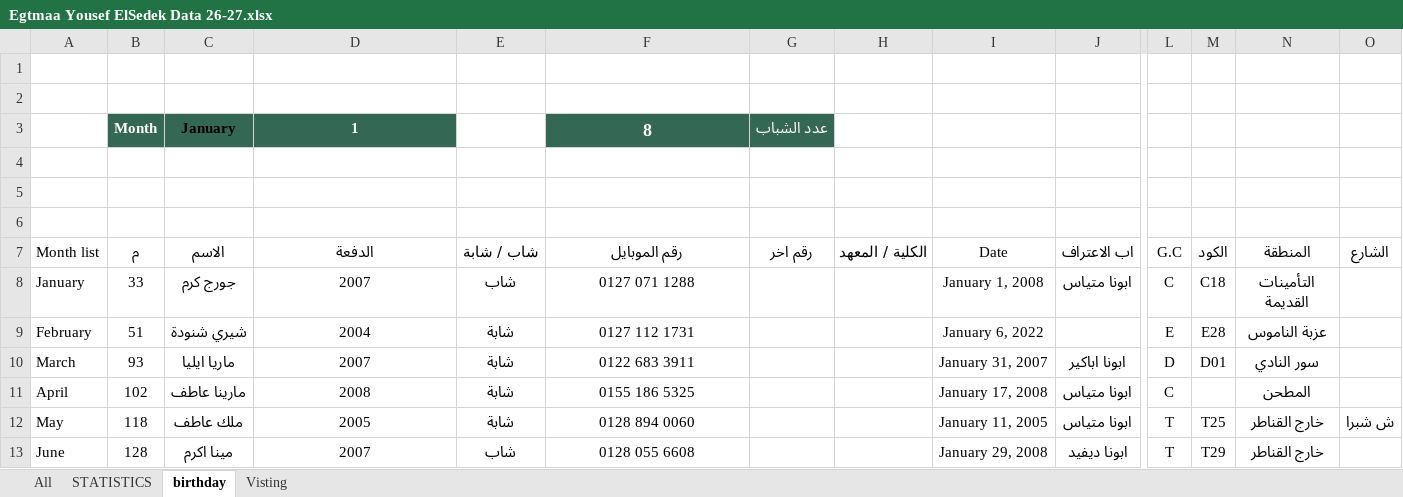
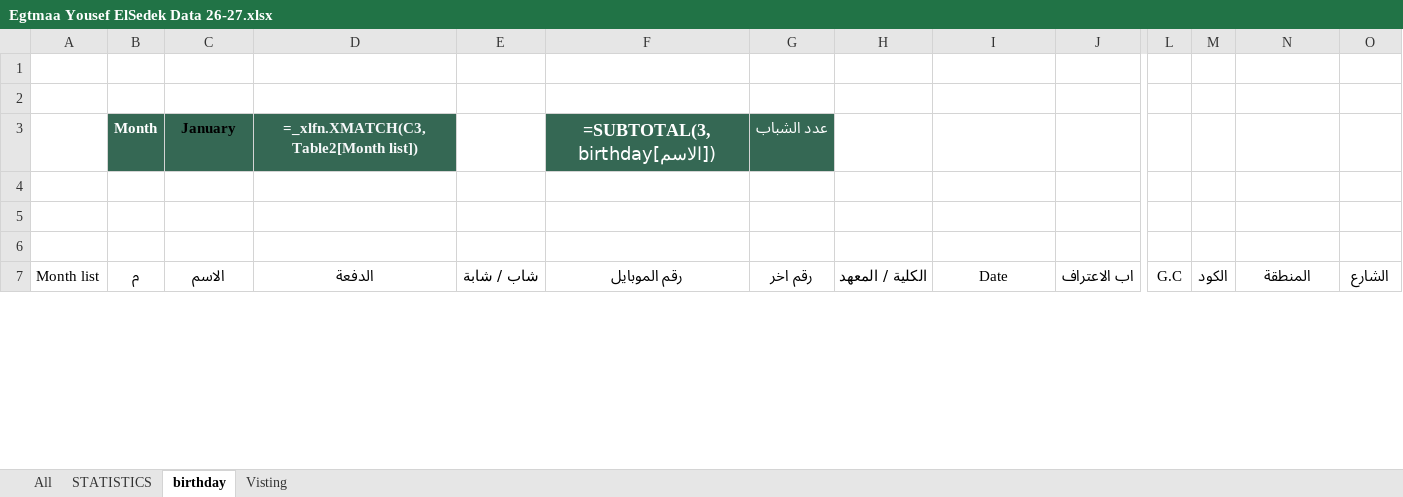
Before and after one commit to Kerollos0Samy0/egtma3-St.youssef, an Excel workbook: Egtmaa Yousef ElSedek Data 26-27.xlsx, sheet birthday, drawn as a sheet; only a part is shown, gaps mark what is left out; values as stored, in another font and other column widths than the file's, no borders; formulas without a stored value are shown as written; charts and pictures and table styles not drawn; removed rows and columns are numbered as before the commit, all else as after; rows hold the shown columns only; the diff covers the shown part only; the diff names each change by its address in the sheet, - before the commit and + after, or states it on an @@ line.

```diff
--- a/Egtmaa Yousef ElSedek Data 26-27.xlsx (sheet birthday)
+++ b/Egtmaa Yousef ElSedek Data 26-27.xlsx (sheet birthday)
-D3: 1
+D3: =_xlfn.XMATCH(C3,Table2[Month list])
-F3: 8
+F3: =SUBTOTAL(3,birthday[الاسم])
-row 8: January | 33 | جورج كرم | 2007 | شاب | 0127 071 1288 |  |  | January 1, 2008 | ابونا متياس | C | C18 | التأمينات القديمة
-row 9: February | 51 | شيري شنودة | 2004 | شابة | 0127 112 1731 |  |  | January 6, 2022 |  | E | E28 | عزبة الناموس
-row 10: March | 93 | ماريا ايليا | 2007 | شابة | 0122 683 3911 |  |  | January 31, 2007 | ابونا اباكير | D | D01 | سور النادي
-row 11: April | 102 | مارينا عاطف | 2008 | شابة | 0155 186 5325 |  |  | January 17, 2008 | ابونا متياس | C |  | المطحن
-row 12: May | 118 | ملك عاطف | 2005 | شابة | 0128 894 0060 |  |  | January 11, 2005 | ابونا متياس | T | T25 | خارج القناطر | ش شبرا
-row 13: June | 128 | مينا اكرم | 2007 | شاب | 0128 055 6608 |  |  | January 29, 2008 | ابونا ديفيد | T | T29 | خارج القناطر
```
Also changed, not shown: 8 added rows and 2 removed rows elsewhere in this sheet, sheet STATISTICS, sheet All, sheet Visting, charts or pictures, 4 other files.
